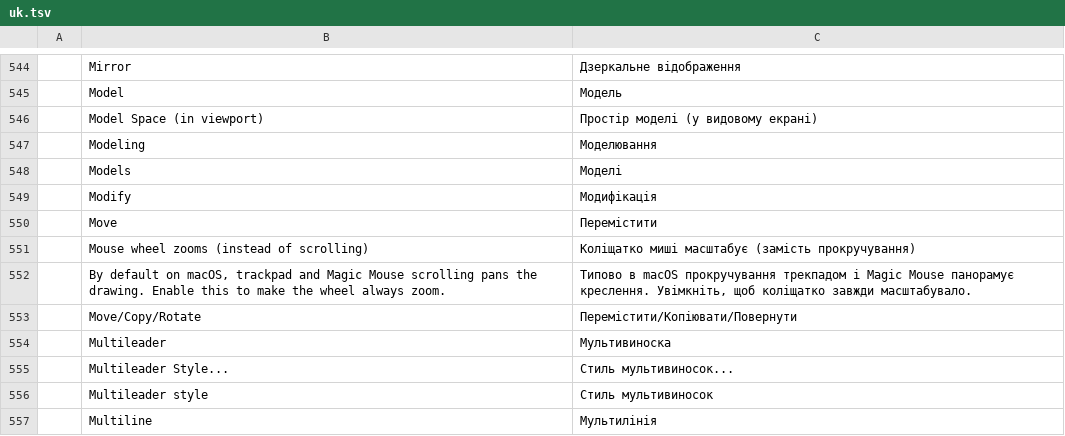
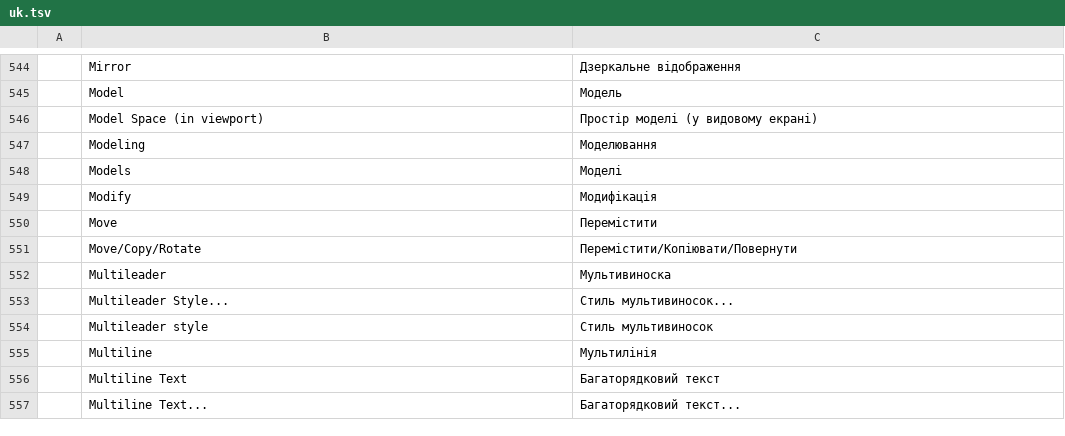
Before and after one commit to storytold/cadcraft, a TSV file: crates/ui-egui/src/i18n/uk.tsv, drawn as a sheet; only a part is shown, gaps mark what is left out; the shorter side is filled out with more unchanged rows.

```diff
--- a/crates/ui-egui/src/i18n/uk.tsv
+++ b/crates/ui-egui/src/i18n/uk.tsv
@@ -550,4 +550,2 @@
 	Move	Перемістити
-	Mouse wheel zooms (instead of scrolling)	Коліщатко миші масштабує (замість прокручування)
-	By default on macOS, trackpad and Magic Mouse scrolling pans the drawing. Enable this to make the wheel always zoom.	Типово в macOS прокручування трекпадом і Magic Mouse панорамує креслення. Увімкніть, щоб коліщатко завжди масштабувало.
 	Move/Copy/Rotate	Перемістити/Копіювати/Повернути
```
Also changed, not shown: crates/ui-egui/src/i18n/it.tsv.
